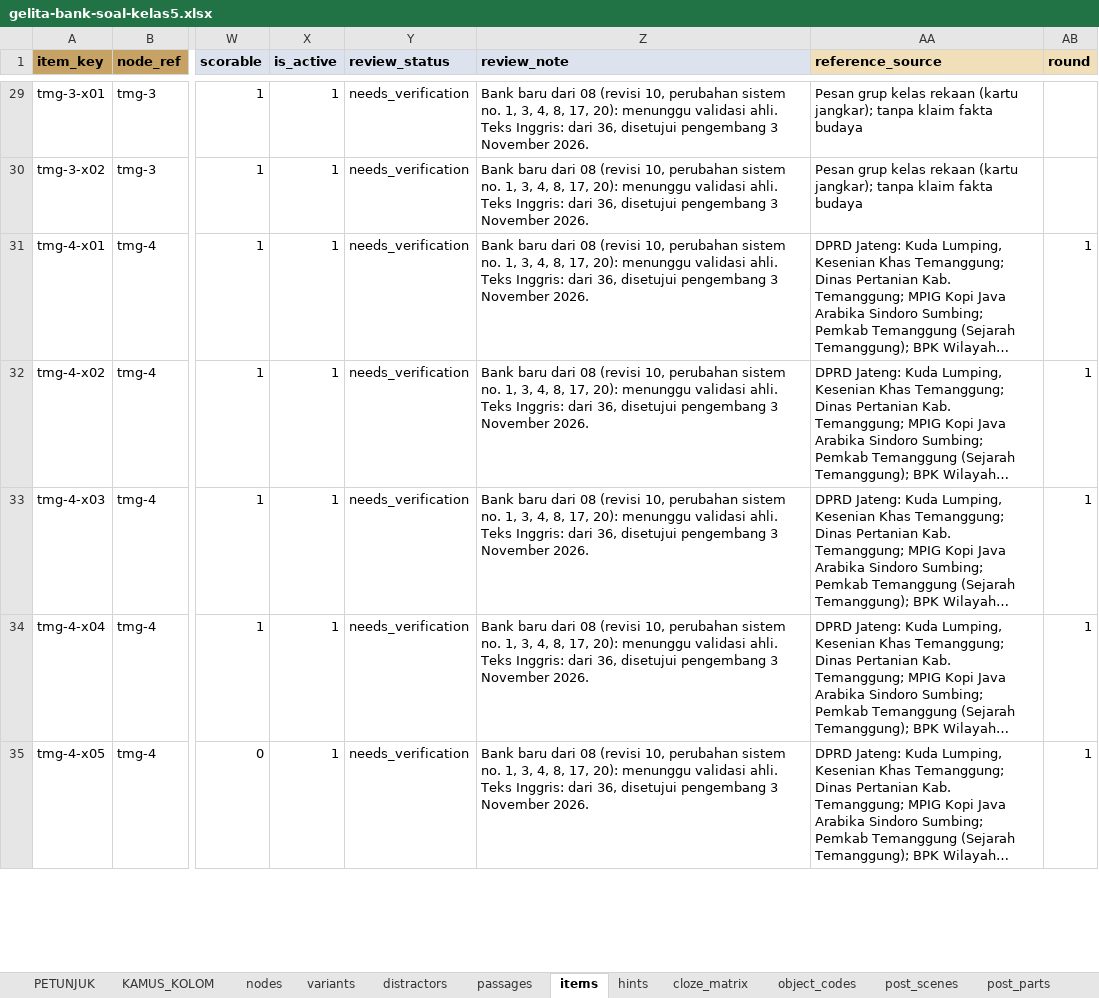
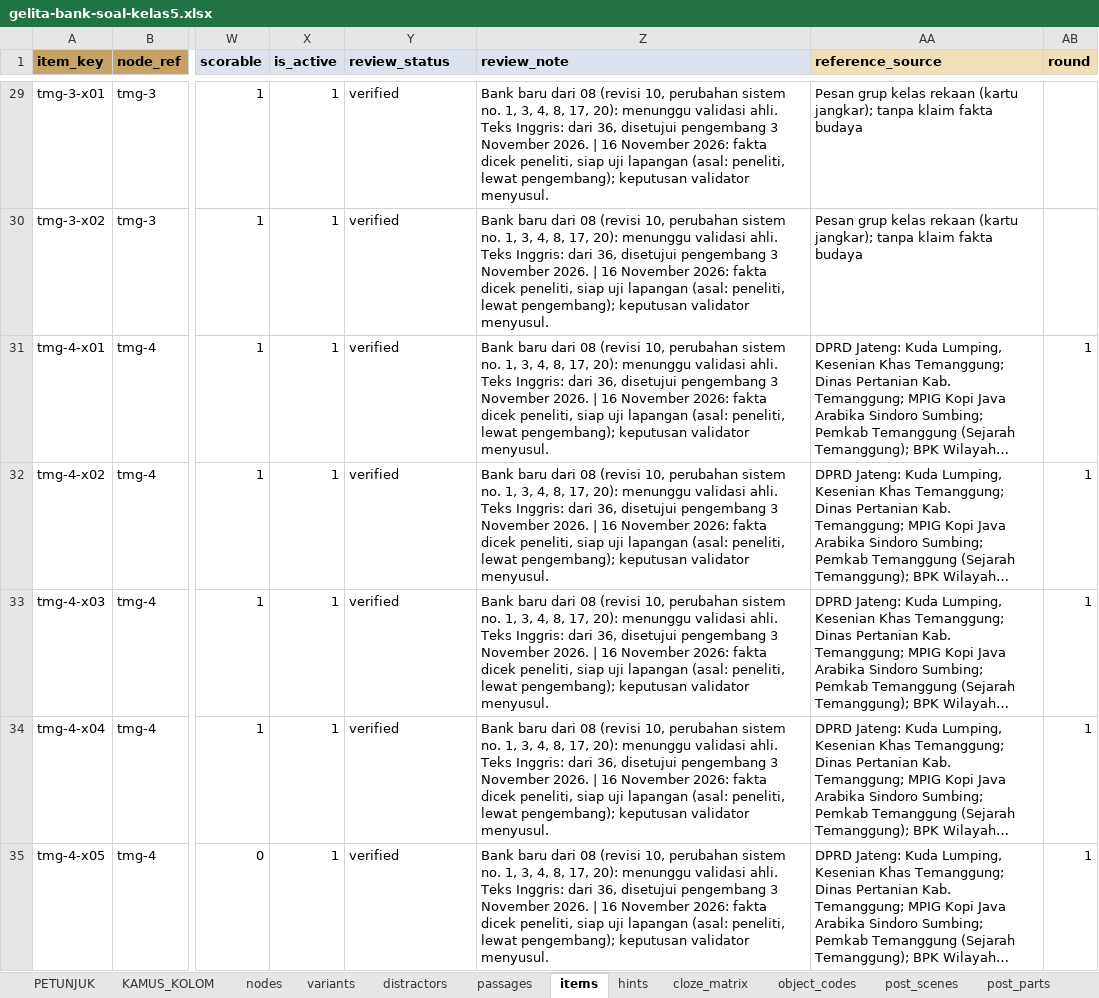
Before and after one commit to arumiforge/gelita, an Excel workbook: docs/bank-soal/gelita-bank-soal-kelas5.xlsx, sheet items, drawn as a sheet; only a part is shown, gaps mark what is left out; long unchanged cells end in …; values as stored, in another font and other column widths than the file's, no borders; the diff covers the shown part only; the diff names each change by its address in the sheet, - before the commit and + after, or states it on an @@ line.

Commit message:
Bank items verified by the researcher; Wayang Kedu and Nandi pictures installed
The researcher checked the facts of all 174 items still marked
needs_verification and declared them ready for the field trial; they
are now verified, with the check in each review note, and the workbook
is rebuilt. The validators may change items later. This replaces the
31 §7.3 rule; the data and reset tests follow it.

The researcher also approved challenge.item.tmg-1-k01 (Susun Gambar
Wayang Kedu, TMG-P11; tile check LULUS DENGAN CATATAN) and
challenge.item.tmg-3-b04 (Nandi in the chamber of Candi Pringapus,
R-23): moved into the Katalog Aset with data.json entries, REVIEW.md
rows 454 and 455, TASKS.md installed, sheets 11, 12 and 20 rebuilt.
The two-person assembly test of the puzzle stays open.

```diff
--- a/docs/bank-soal/gelita-bank-soal-kelas5.xlsx (sheet items)
+++ b/docs/bank-soal/gelita-bank-soal-kelas5.xlsx (sheet items)
-Y29:Y35 (review_status): needs_verification
+Y29:Y35 (review_status): verified
-Z29:Z35 (review_note): …November 2026.
+Z29:Z35 (review_note): …November 2026. | 16 November 2026: fakta dicek peneliti, siap uji lapangan (asal: peneliti, lewat pengembang); keputusan validator menyusul.
```
Also changed, not shown: 334 edited cells elsewhere in this sheet, sheet DAFTAR_MEDIA, 18 other files.
